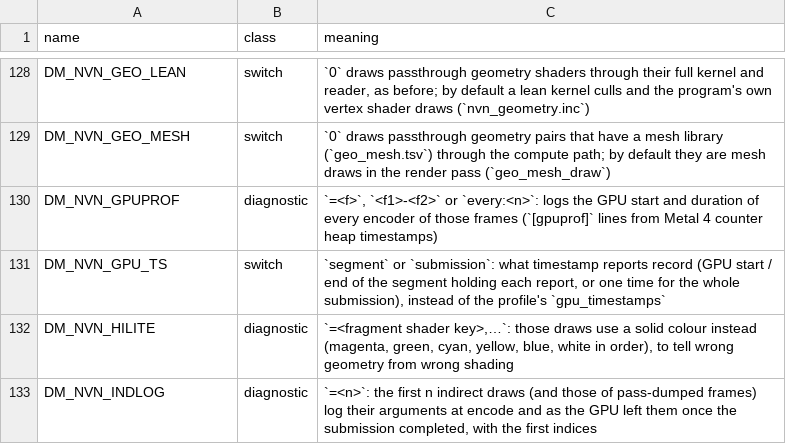
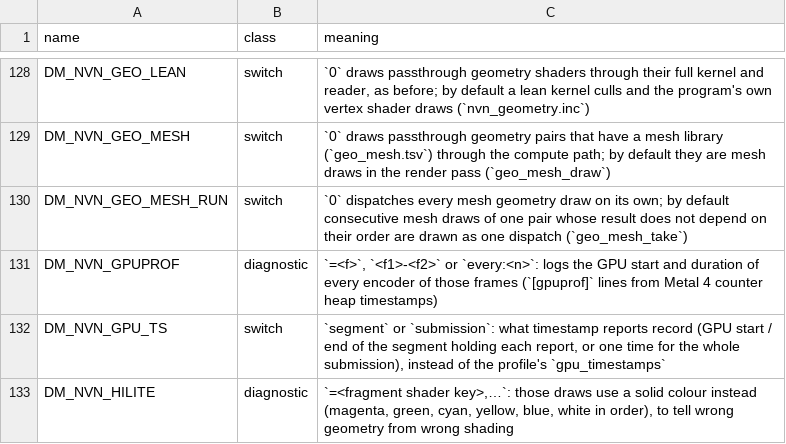
Before and after one commit to joaoalvess/horizon-nx2, a TSV file: docs/env_switches.tsv, drawn as a sheet; only a part is shown, gaps mark what is left out; the shorter side is filled out with more unchanged rows.

Commit message:
perf(geometry): gather mesh geometry draws into one dispatch
A Metal mesh draw has a fixed GPU cost however few triangles it draws
(upstream nxnative: about 2.7 us on an M1). DK's 960x540 depth prepass
draws its geometry-shader pair (vertex f9c807930abd1234, kernel
5d537f7630ec3671, which the fork's DK profile already routes to mesh
draws) as many small mesh draws: upstream counted 420-550 a frame and
1.0-2.0 ms of nearly idle GPU before the pass. The fork has not
measured them.

dmsh_mesh.compose gives each mesh entry a run twin that takes a table
of draws at the draw slot and finds its draw by halving. The host
(geo_mesh_take) lets a mesh draw whose result does not depend on order
wait, and draws the run as one dispatch before any operation but
bindings, a program bind and draws, before another draw, and before
its pass ends. DM_NVN_GEO_MESH_RUN=0 turns runs off. Adds
t_geometry_mesh (runs, single, encoding thread) and the twins' checks
in test_dmsh_geometry.py.

From upstream nxnative 84ec307f.

```diff
--- a/docs/env_switches.tsv
+++ b/docs/env_switches.tsv
@@ -129,2 +129,3 @@ DM_NVN_GEO_LEAN	switch	`0` draws passthrough geometry shaders through their full
 DM_NVN_GEO_MESH	switch	`0` draws passthrough geometry pairs that have a mesh library (`geo_mesh.tsv`) through the compute path; by default they are mesh draws in the render pass (`geo_mesh_draw`)
+DM_NVN_GEO_MESH_RUN	switch	`0` dispatches every mesh geometry draw on its own; by default consecutive mesh draws of one pair whose result does not depend on their order are drawn as one dispatch (`geo_mesh_take`)
 DM_NVN_GPUPROF	diagnostic	`=<f>`, `<f1>-<f2>` or `every:<n>`: logs the GPU start and duration of every encoder of those frames (`[gpuprof]` lines from Metal 4 counter heap timestamps)
```
Also changed, not shown: 12 other files.
